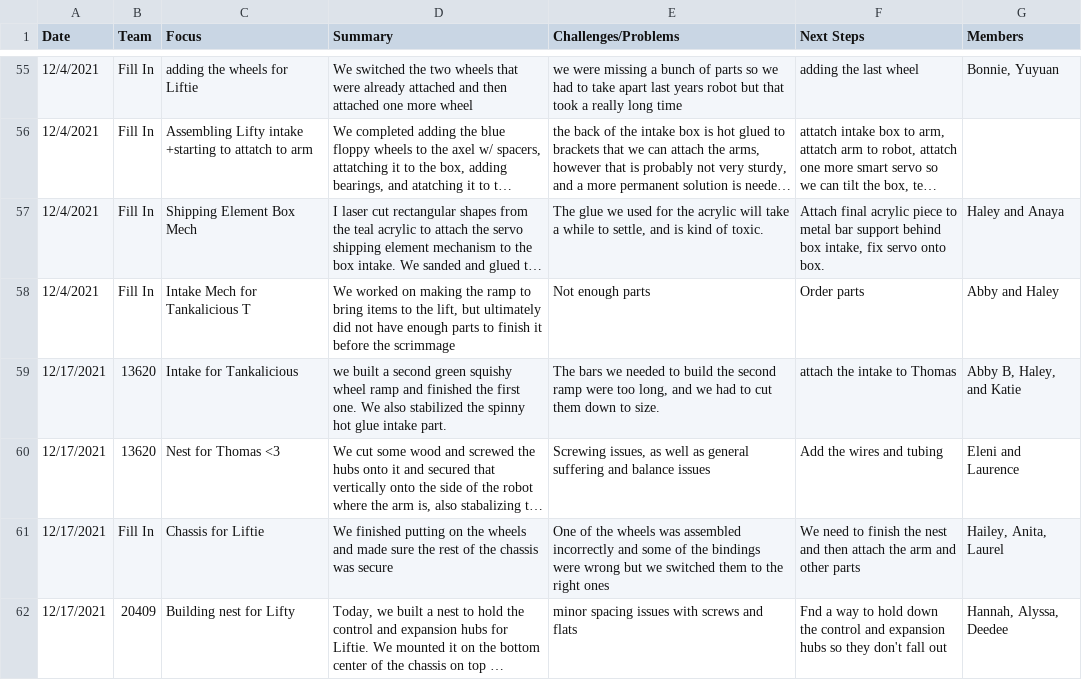
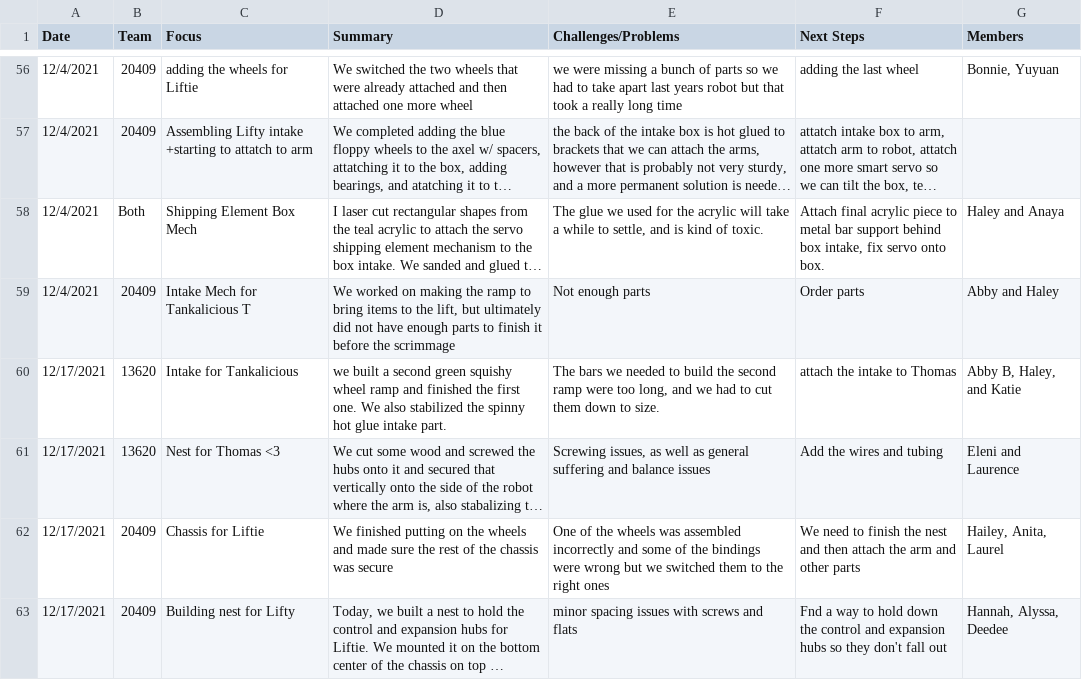
Before and after one commit to the-winsor-school/NotebookEntries-2021-2022, a CSV file: data/building.csv, drawn as a sheet; only a part is shown, gaps mark what is left out; long unchanged cells end in …; addresses are those after the commit; the diff covers the shown part only; the diff names each change by its address in the sheet, - before the commit and + after, or states it on an @@ line.

```diff
--- a/data/building.csv
+++ b/data/building.csv
-B56:B57 (Team): Fill In
+B56:B57 (Team): 20409
-B58 (Team): Fill In
+B58 (Team): Both
-B59 (Team): Fill In
+B59 (Team): 20409
-B62 (Team): Fill In
+B62 (Team): 20409
```
Also changed, not shown: 1 added row and 56 edited cells elsewhere in this file, data/coding.csv, data/wholeTeam.csv.
